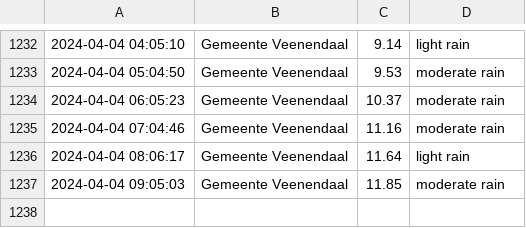
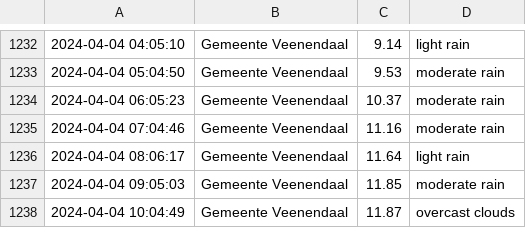
Before and after one commit to drikusroor/weather-archive, a CSV file: archive/Veenendaal_2024.csv, drawn as a sheet; only a part is shown, gaps mark what is left out.

```diff
--- a/archive/Veenendaal_2024.csv
+++ b/archive/Veenendaal_2024.csv
@@ -1237 +1237,2 @@
 2024-04-04 09:05:03,Gemeente Veenendaal,11.85,moderate rain
+2024-04-04 10:04:49,Gemeente Veenendaal,11.87,overcast clouds
```
Also changed, not shown: 2 other files.
